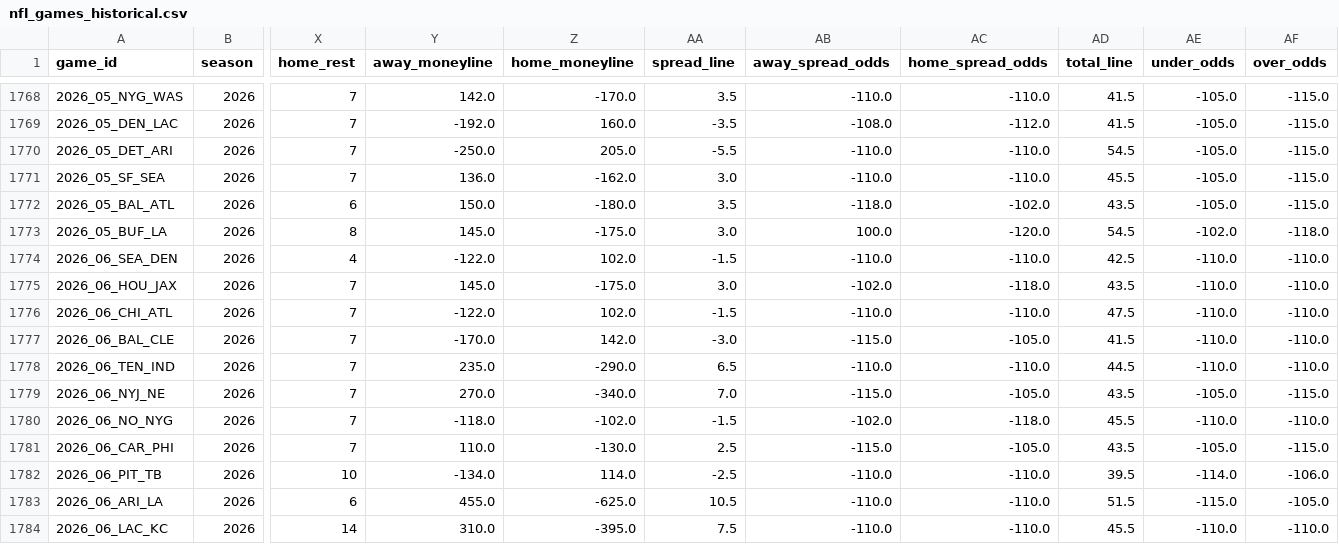
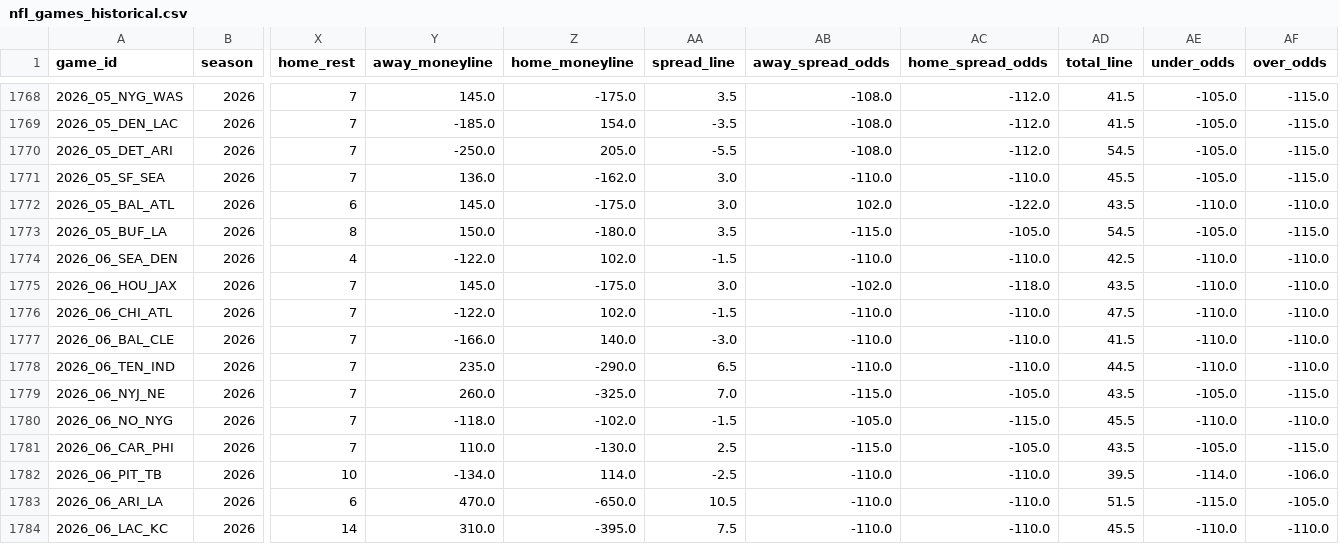
Before and after one commit to bestoddspredictions-web/nfl-predictions, a CSV file: data_files/nfl_games_historical.csv, drawn as a sheet; only a part is shown, gaps mark what is left out; the diff covers the shown part only; the diff names each change by its address in the sheet, - before the commit and + after, or states it on an @@ line.

```diff
--- a/data_files/nfl_games_historical.csv
+++ b/data_files/nfl_games_historical.csv
-Y1768 (away_moneyline): 142.0
+Y1768 (away_moneyline): 145.0
-Z1768 (home_moneyline): -170.0
+Z1768 (home_moneyline): -175.0
-AB1768 (away_spread_odds): -110.0
+AB1768 (away_spread_odds): -108.0
-AC1768 (home_spread_odds): -110.0
+AC1768 (home_spread_odds): -112.0
-Y1769 (away_moneyline): -192.0
+Y1769 (away_moneyline): -185.0
-Z1769 (home_moneyline): 160.0
+Z1769 (home_moneyline): 154.0
-AB1770 (away_spread_odds): -110.0
+AB1770 (away_spread_odds): -108.0
-AC1770 (home_spread_odds): -110.0
+AC1770 (home_spread_odds): -112.0
-Y1772 (away_moneyline): 150.0
+Y1772 (away_moneyline): 145.0
-Z1772 (home_moneyline): -180.0
+Z1772 (home_moneyline): -175.0
-AA1772 (spread_line): 3.5
+AA1772 (spread_line): 3.0
-AB1772 (away_spread_odds): -118.0
+AB1772 (away_spread_odds): 102.0
-AC1772 (home_spread_odds): -102.0
+AC1772 (home_spread_odds): -122.0
-AE1772 (under_odds): -105.0
+AE1772 (under_odds): -110.0
-AF1772 (over_odds): -115.0
+AF1772 (over_odds): -110.0
-Y1773 (away_moneyline): 145.0
+Y1773 (away_moneyline): 150.0
-Z1773 (home_moneyline): -175.0
+Z1773 (home_moneyline): -180.0
-AA1773 (spread_line): 3.0
+AA1773 (spread_line): 3.5
-AB1773 (away_spread_odds): 100.0
+AB1773 (away_spread_odds): -115.0
-AC1773 (home_spread_odds): -120.0
+AC1773 (home_spread_odds): -105.0
-AE1773 (under_odds): -102.0
+AE1773 (under_odds): -105.0
-AF1773 (over_odds): -118.0
+AF1773 (over_odds): -115.0
-Y1777 (away_moneyline): -170.0
+Y1777 (away_moneyline): -166.0
-Z1777 (home_moneyline): 142.0
+Z1777 (home_moneyline): 140.0
-AB1777 (away_spread_odds): -115.0
+AB1777 (away_spread_odds): -110.0
-AC1777 (home_spread_odds): -105.0
+AC1777 (home_spread_odds): -110.0
-Y1779 (away_moneyline): 270.0
+Y1779 (away_moneyline): 260.0
-Z1779 (home_moneyline): -340.0
+Z1779 (home_moneyline): -325.0
-AB1780 (away_spread_odds): -102.0
+AB1780 (away_spread_odds): -105.0
-AC1780 (home_spread_odds): -118.0
+AC1780 (home_spread_odds): -115.0
-Y1783 (away_moneyline): 455.0
+Y1783 (away_moneyline): 470.0
-Z1783 (home_moneyline): -625.0
+Z1783 (home_moneyline): -650.0
```
Also changed, not shown: 34 edited cells elsewhere in this file, data_files/espn_injuries.csv, data_files/model_feature_importances.csv, 4 other files.
